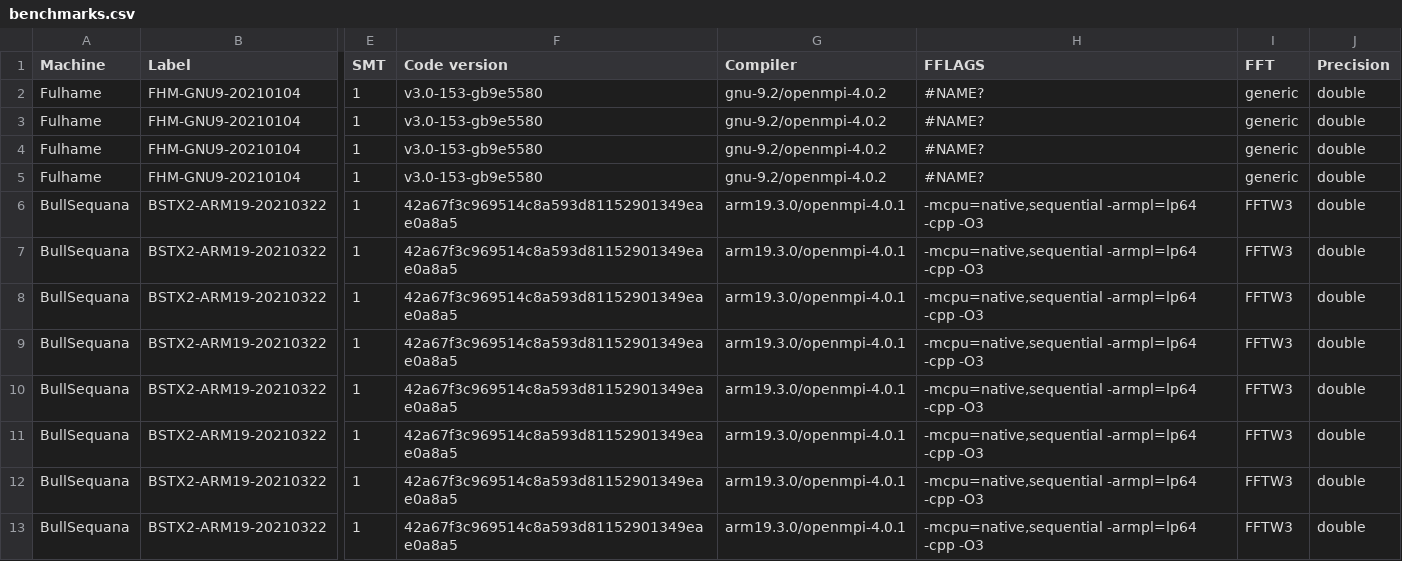
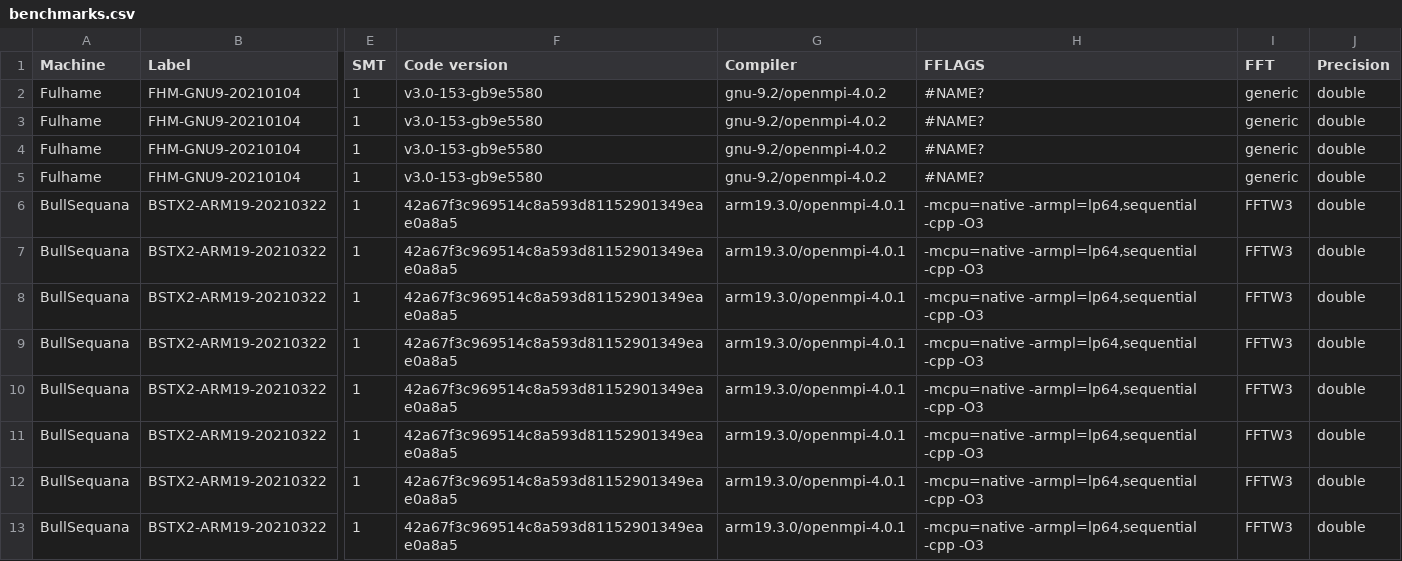
Before and after one commit to xcompact3d/X3D-benchmarking, a CSV file: benchmarks.csv, drawn as a sheet; only a part is shown, gaps mark what is left out; the diff names each change by its address in the sheet, - before the commit and + after, or states it on an @@ line.

Commit message:
Update benchmarks.csv

```diff
--- a/benchmarks.csv
+++ b/benchmarks.csv
-H6:H13 (FFLAGS): -mcpu=native,sequential -armpl=lp64 -cpp -O3
+H6:H13 (FFLAGS): -mcpu=native -armpl=lp64,sequential -cpp -O3
```
